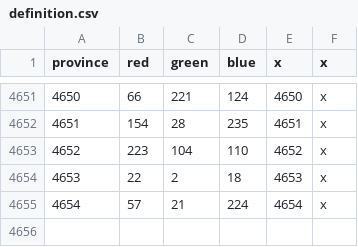
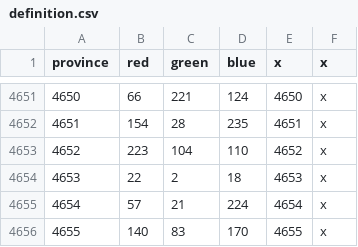
Before and after one commit to Stefus-er/Taedium, a CSV file: map/definition.csv, drawn as a sheet; only a part is shown, gaps mark what is left out; the diff names each change by its address in the sheet, - before the commit and + after, or states it on an @@ line.

```diff
--- a/map/definition.csv
+++ b/map/definition.csv
+row 4656: 4655 | 140 | 83 | 170 | 4655 | x
```
Also changed, not shown: 6 other files.
